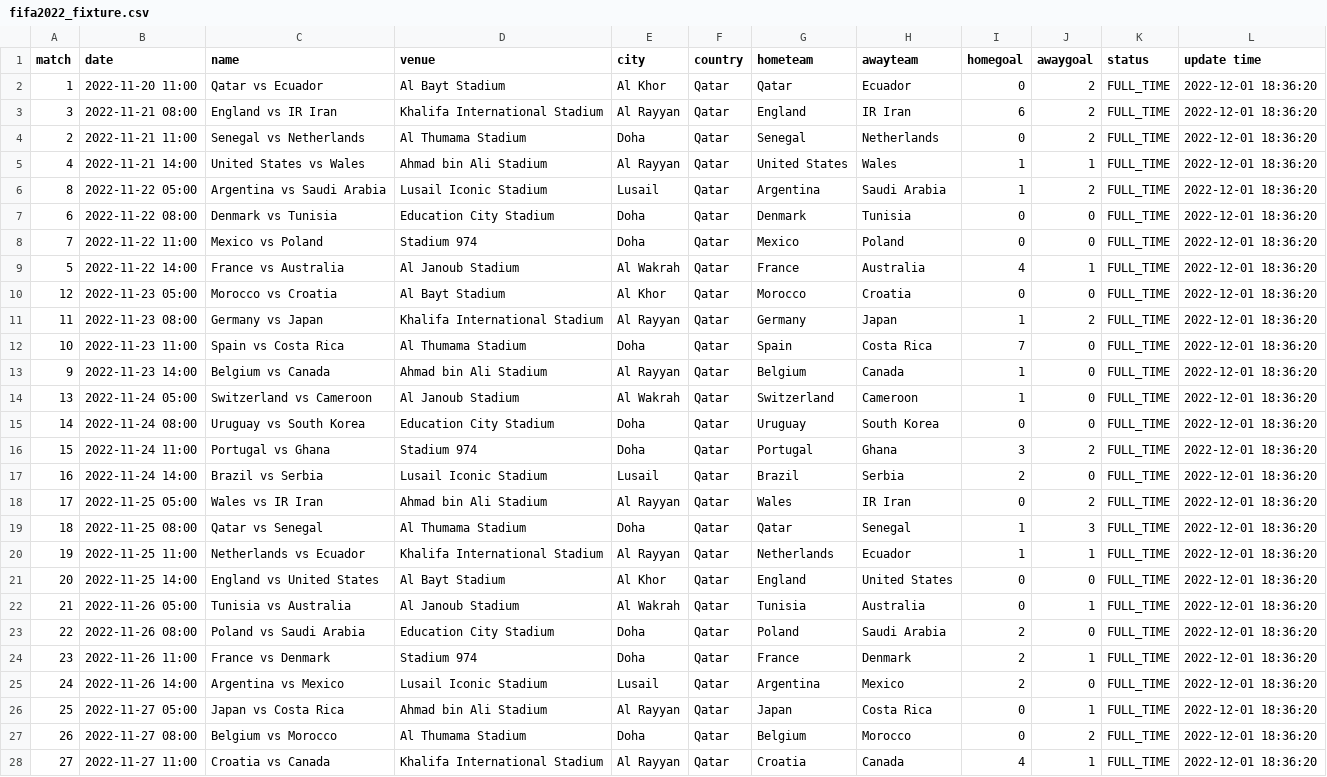
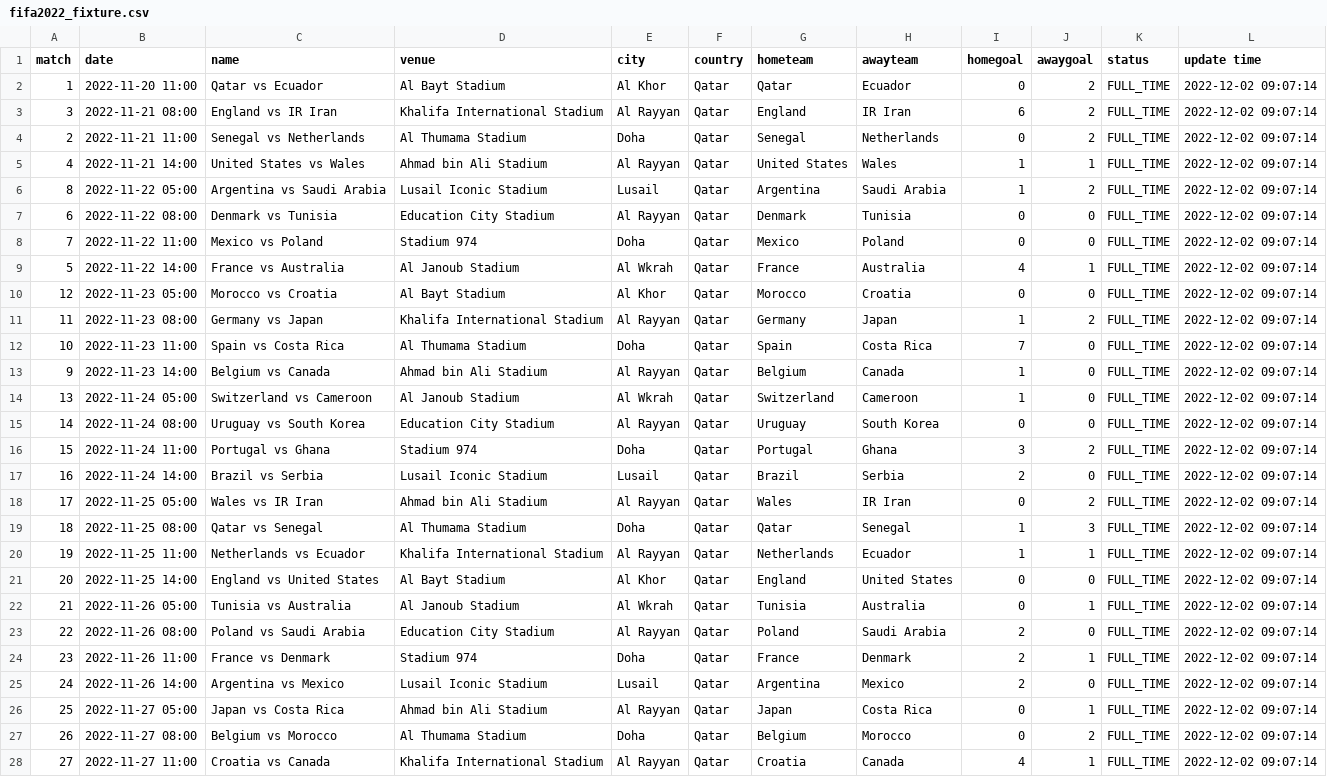
Before and after one commit to excel4soccer/FIFA2022_WC, a CSV file: fifa2022_fixture.csv, drawn as a sheet; only a part is shown; the diff covers the shown part only; the diff names each change by its address in the sheet, - before the commit and + after, or states it on an @@ line.

Commit message:
commit 2022-12-02 09:07:14

```diff
--- a/fifa2022_fixture.csv
+++ b/fifa2022_fixture.csv
-L2:L28 (update time): 2022-12-01 18:36:20
+L2:L28 (update time): 2022-12-02 09:07:14
-E7 (city): Doha
+E7 (city): Al Rayyan
-E9 (city): Al Wakrah
+E9 (city): Al Wkrah
-E14 (city): Al Wakrah
+E14 (city): Al Wkrah
-E15 (city): Doha
+E15 (city): Al Rayyan
-E22 (city): Al Wakrah
+E22 (city): Al Wkrah
-E23 (city): Doha
+E23 (city): Al Rayyan
```
Also changed, not shown: 46 edited cells elsewhere in this file.
